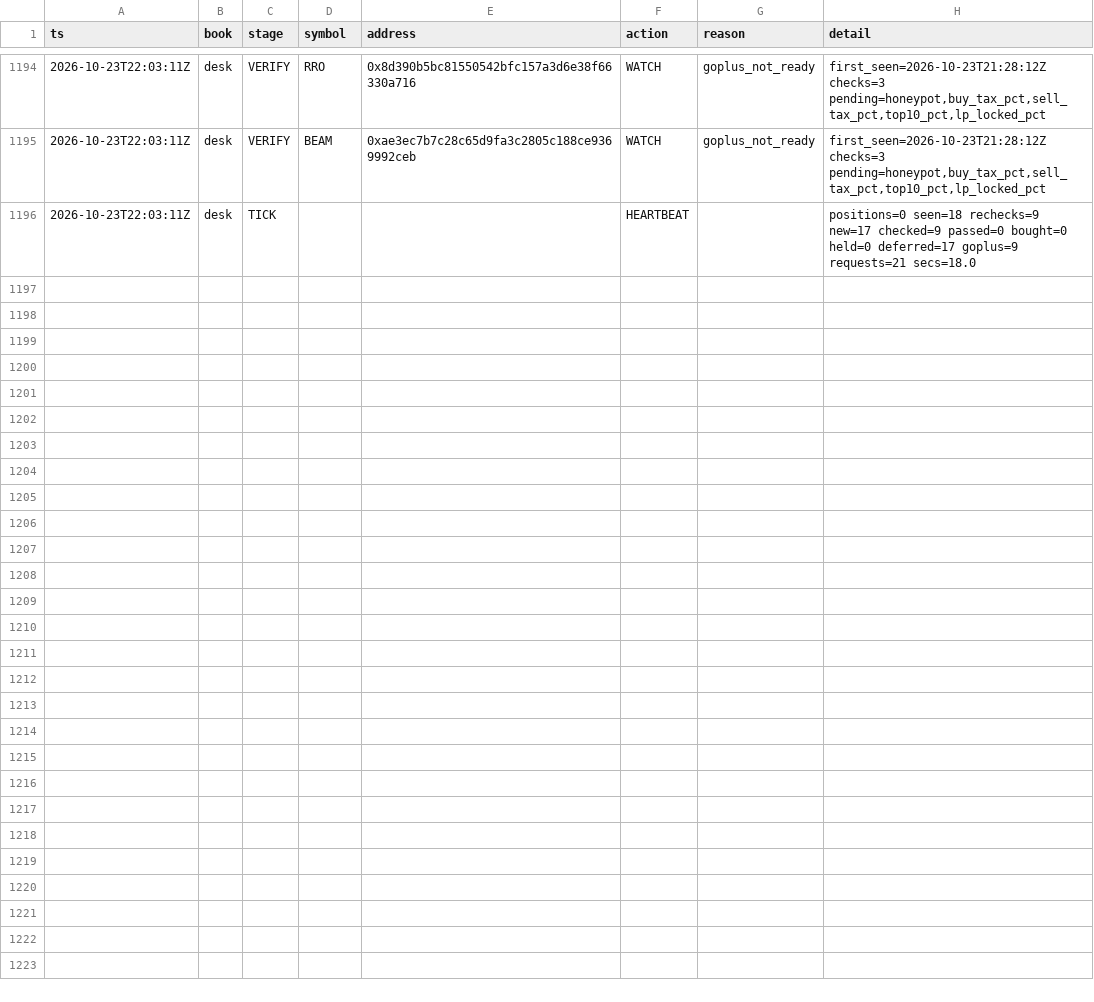
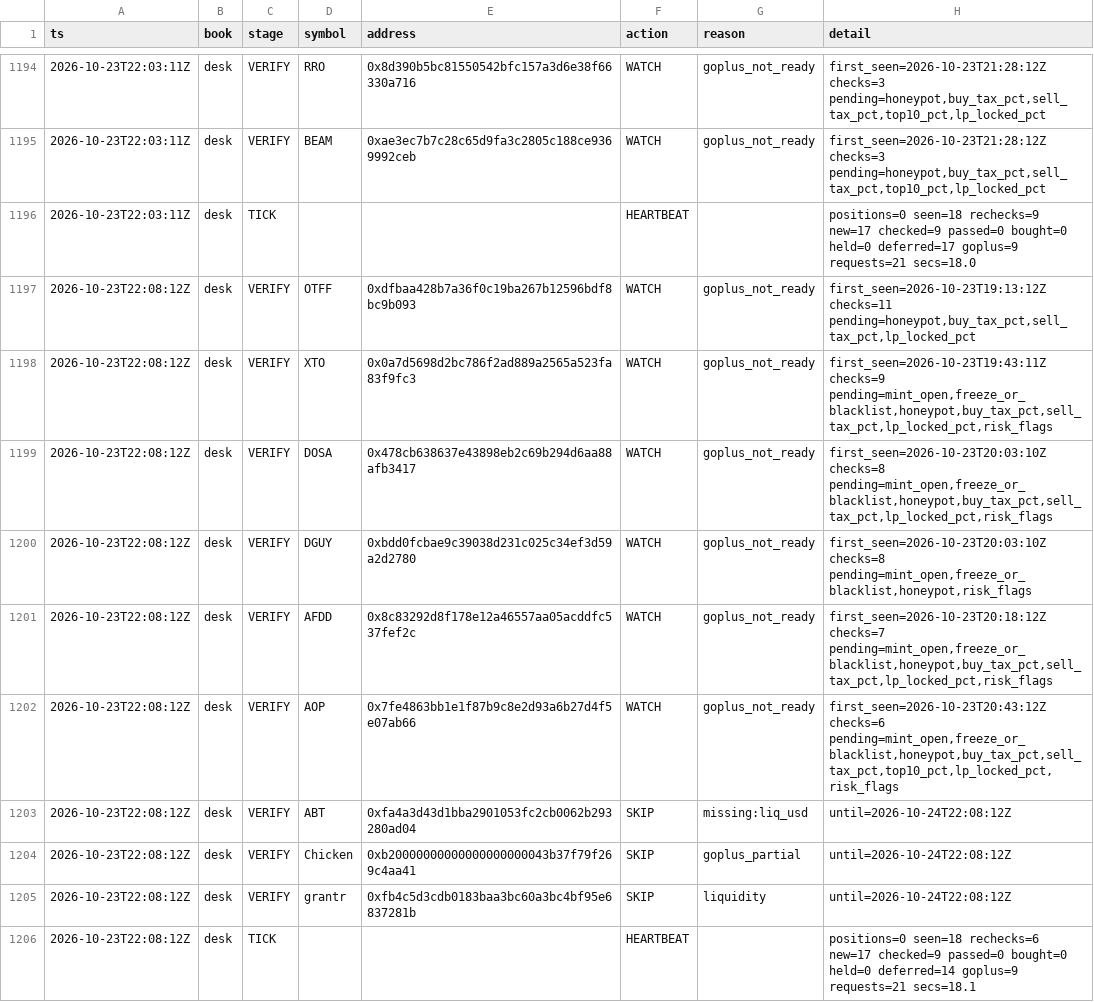
Before and after one commit to Zirqo-Dev/baseline-desk, a CSV file: data/daily/2026-10-23/tasks.csv, drawn as a sheet; only a part is shown, gaps mark what is left out; the diff names each change by its address in the sheet, - before the commit and + after, or states it on an @@ line.

```diff
--- a/data/daily/2026-10-23/tasks.csv
+++ b/data/daily/2026-10-23/tasks.csv
+row 1197: 2026-10-23T22:08:12Z | desk | VERIFY | OTFF | 0xdfbaa428b7a36f0c19ba267b12596bdf8bc9b093 | WATCH | goplus_not_ready | first_seen=2026-10-23T19:13:12Z checks=11 pending=honeypot,buy_tax_pct,sell_tax_pct,lp_locked_pct
+row 1198: 2026-10-23T22:08:12Z | desk | VERIFY | XTO | 0x0a7d5698d2bc786f2ad889a2565a523fa83f9fc3 | WATCH | goplus_not_ready | first_seen=2026-10-23T19:43:11Z checks=9 pending=mint_open,freeze_or_blacklist,honeypot,buy_tax_pct,sell_tax_pct,lp_locked_pct,risk_flags
+row 1199: 2026-10-23T22:08:12Z | desk | VERIFY | DOSA | 0x478cb638637e43898eb2c69b294d6aa88afb3417 | WATCH | goplus_not_ready | first_seen=2026-10-23T20:03:10Z checks=8 pending=mint_open,freeze_or_blacklist,honeypot,buy_tax_pct,sell_tax_pct,lp_locked_pct,risk_flags
+row 1200: 2026-10-23T22:08:12Z | desk | VERIFY | DGUY | 0xbdd0fcbae9c39038d231c025c34ef3d59a2d2780 | WATCH | goplus_not_ready | first_seen=2026-10-23T20:03:10Z checks=8 pending=mint_open,freeze_or_blacklist,honeypot,risk_flags
+row 1201: 2026-10-23T22:08:12Z | desk | VERIFY | AFDD | 0x8c83292d8f178e12a46557aa05acddfc537fef2c | WATCH | goplus_not_ready | first_seen=2026-10-23T20:18:12Z checks=7 pending=mint_open,freeze_or_blacklist,honeypot,buy_tax_pct,sell_tax_pct,lp_locked_pct,risk_flags
+row 1202: 2026-10-23T22:08:12Z | desk | VERIFY | AOP | 0x7fe4863bb1e1f87b9c8e2d93a6b27d4f5e07ab66 | WATCH | goplus_not_ready | first_seen=2026-10-23T20:43:12Z checks=6 pending=mint_open,freeze_or_blacklist,honeypot,buy_tax_pct,sell_tax_pct,top10_pct,lp_locked_pct,risk_flags
+row 1203: 2026-10-23T22:08:12Z | desk | VERIFY | ABT | 0xfa4a3d43d1bba2901053fc2cb0062b293280ad04 | SKIP | missing:liq_usd | until=2026-10-24T22:08:12Z
+row 1204: 2026-10-23T22:08:12Z | desk | VERIFY | Chicken | 0xb20000000000000000000043b37f79f269c4aa41 | SKIP | goplus_partial | until=2026-10-24T22:08:12Z
+row 1205: 2026-10-23T22:08:12Z | desk | VERIFY | grantr | 0xfb4c5d3cdb0183baa3bc60a3bc4bf95e6837281b | SKIP | liquidity | until=2026-10-24T22:08:12Z
+row 1206: 2026-10-23T22:08:12Z | desk | TICK |  |  | HEARTBEAT |  | positions=0 seen=18 rechecks=6 new=17 checked=9 passed=0 bought=0 held=0 deferred=14 goplus=9 requests=21 secs=18.1
```
Also changed, not shown: 1 other file.
